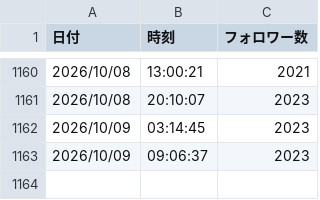
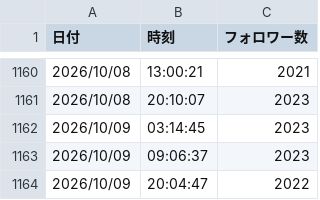
Before and after one commit to coolboylovegirl-byte/note-stats-dashboard, a CSV file: data/followers.csv, drawn as a sheet; only a part is shown, gaps mark what is left out; the diff names each change by its address in the sheet, - before the commit and + after, or states it on an @@ line.

```diff
--- a/data/followers.csv
+++ b/data/followers.csv
+row 1164: 2026/10/09 | 20:04:47 | 2022
```
Also changed, not shown: data/asset_articles.csv, data/monthly_summary.csv, 5 other files.
